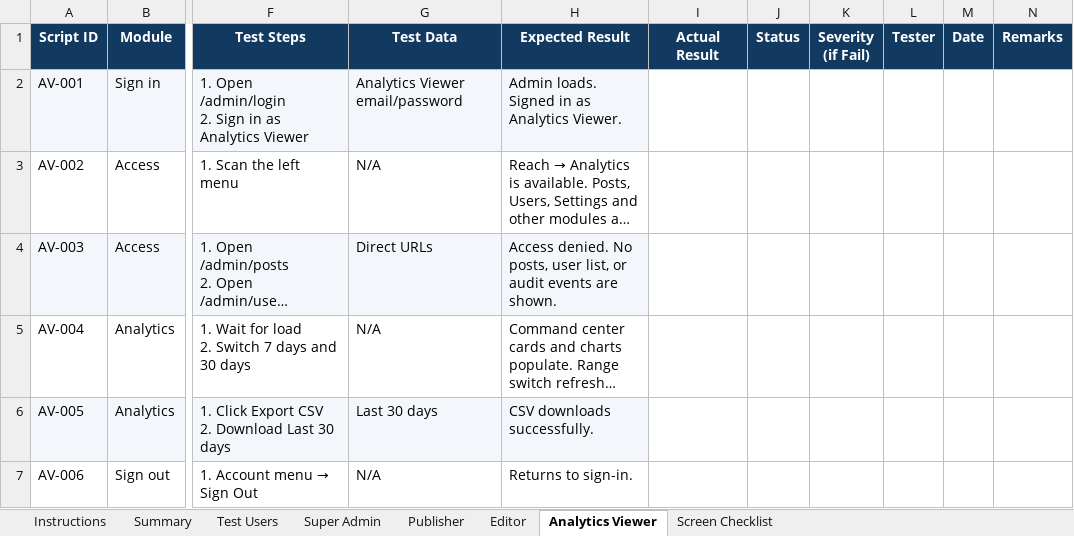
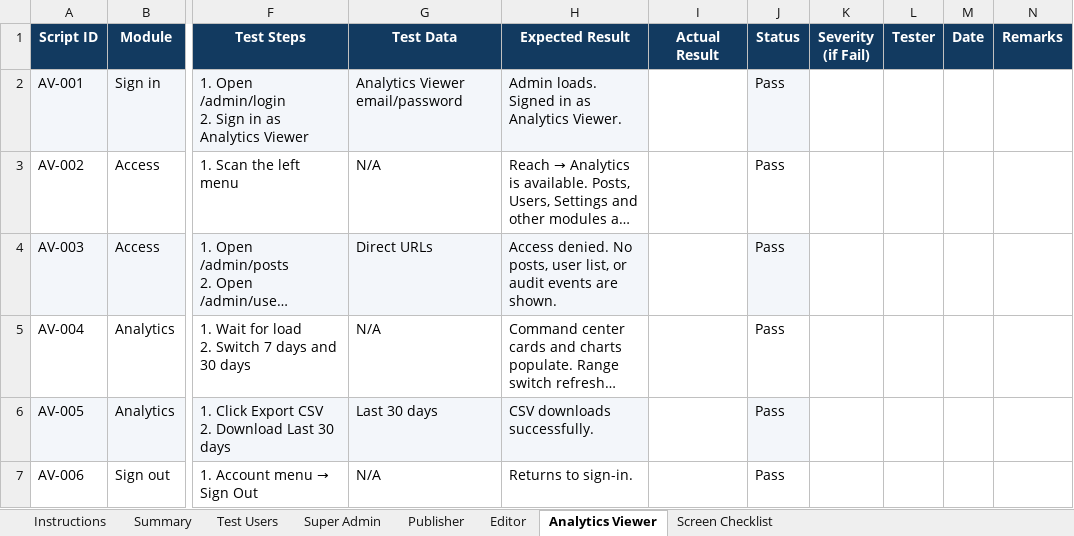
Before and after one commit to landogz/dapa-ma-laravel, an Excel workbook: docs/uat-admin-test-scripts/DAPE-MA-ADMIN-UAT-TEST-SCRIPTS.xlsx, sheet Analytics Viewer, drawn as a sheet; only a part is shown, gaps mark what is left out; long unchanged cells end in …; values as stored, in another font and other column widths than the file's, no borders; conditional formats not drawn; the diff names each change by its address in the sheet, - before the commit and + after, or states it on an @@ line.

```diff
--- a/docs/uat-admin-test-scripts/DAPE-MA-ADMIN-UAT-TEST-SCRIPTS.xlsx (sheet Analytics Viewer)
+++ b/docs/uat-admin-test-scripts/DAPE-MA-ADMIN-UAT-TEST-SCRIPTS.xlsx (sheet Analytics Viewer)
-J2:J7 (Status): (empty)
+J2:J7 (Status): Pass
-J2 fill: none
+J2 fill: #F3F6FA
-J4 fill: none
+J4 fill: #F3F6FA
-J6 fill: none
+J6 fill: #F3F6FA
```
Also changed, not shown: sheet Summary, sheet Super Admin, 10 other files.
